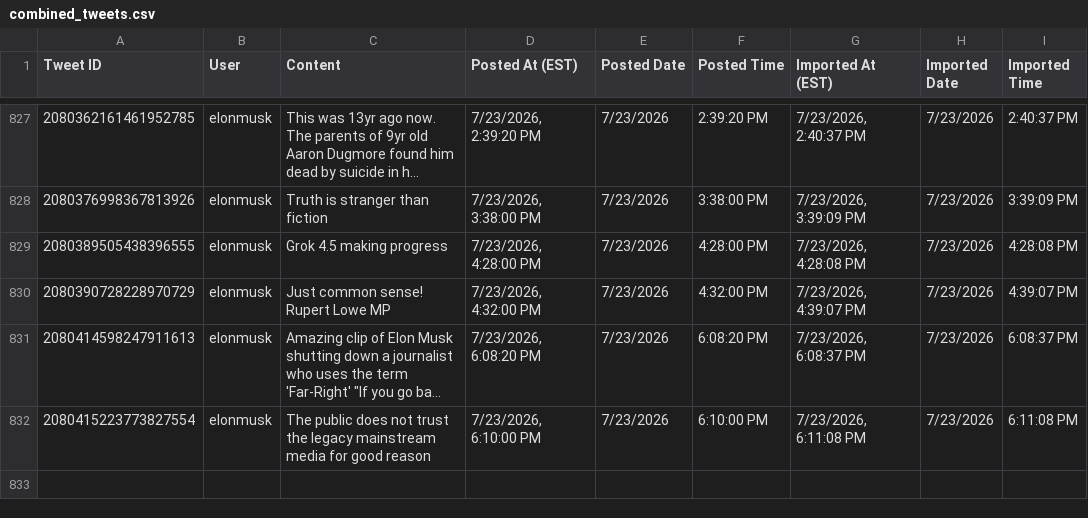
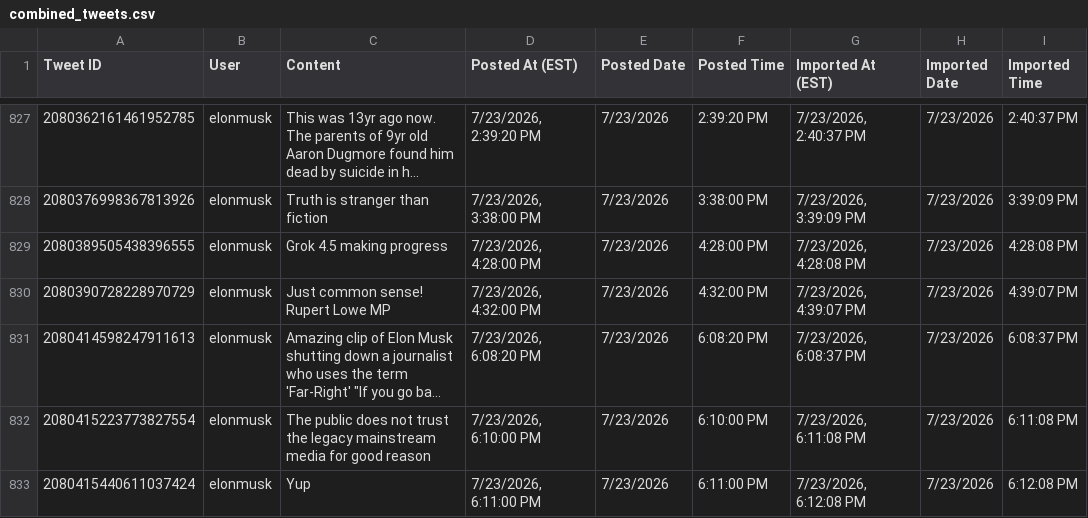
Before and after one commit to chubakalai/elp, a CSV file: data/combined_tweets.csv, drawn as a sheet; only a part is shown, gaps mark what is left out; long unchanged cells end in …; the diff names each change by its address in the sheet, - before the commit and + after, or states it on an @@ line.

Commit message:
elc8 (nitter.kareem.one): +1 post(s)

```diff
--- a/data/combined_tweets.csv
+++ b/data/combined_tweets.csv
+row 833: 2080415440611037424 | elonmusk | Yup | 7/23/2026, 6:11:00 PM | 7/23/2026 | 6:11:00 PM | 7/23/2026, 6:12:08 PM | 7/23/2026 | 6:12:08 PM
```
